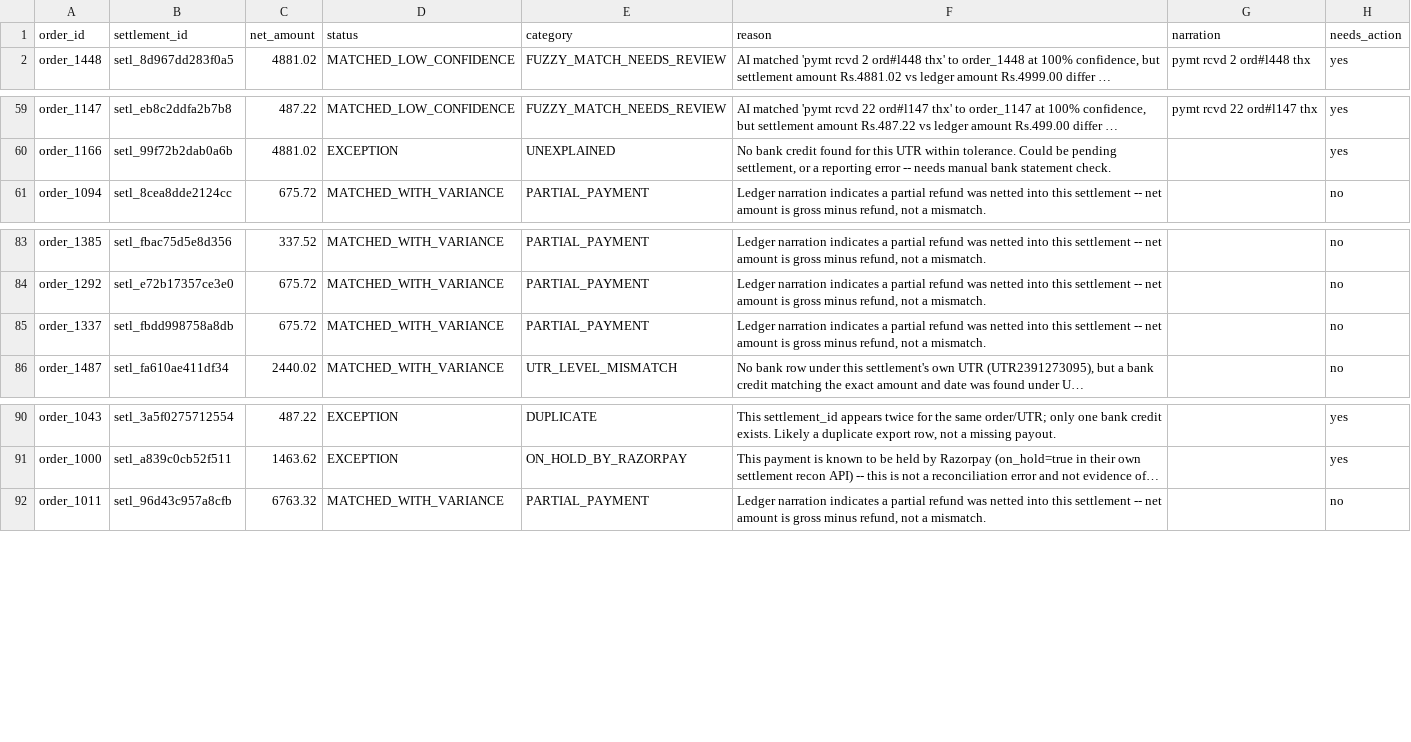
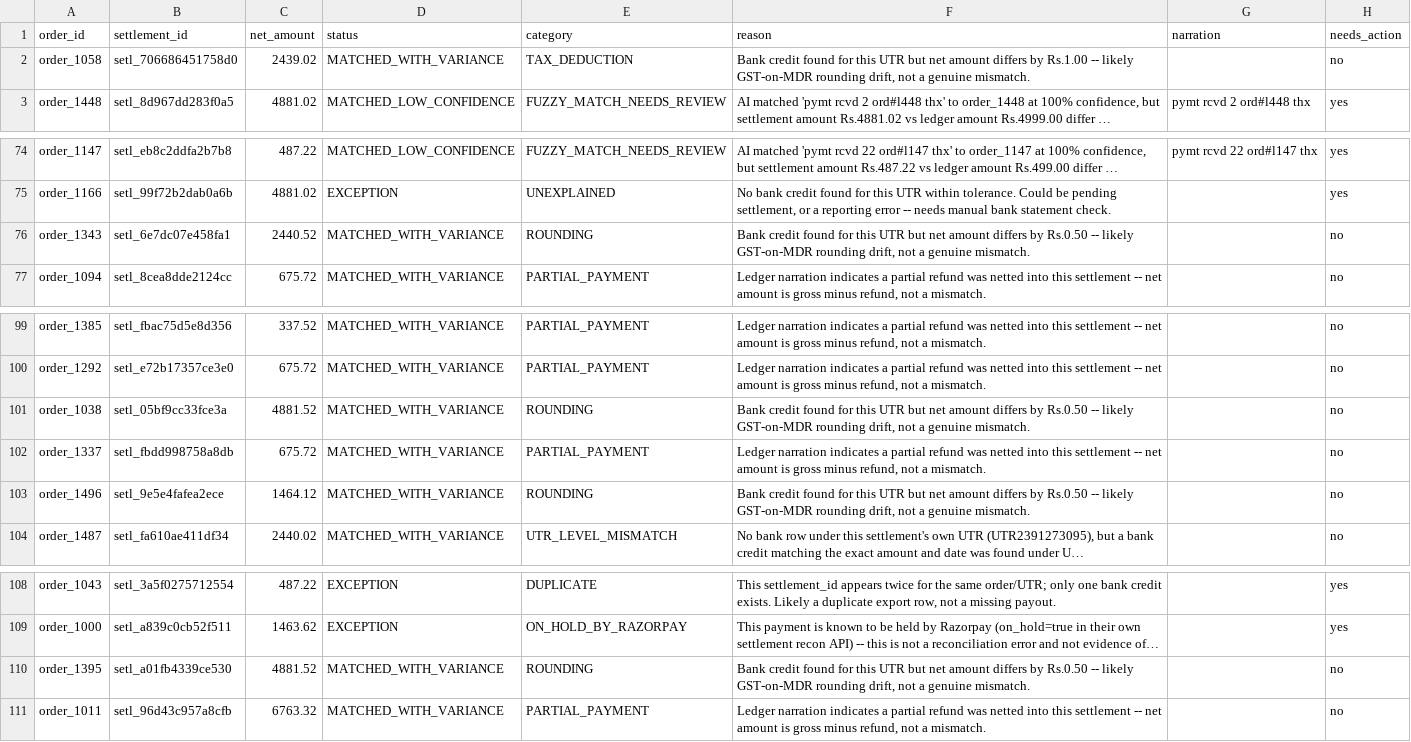
Before and after one commit to niy-ati/recon-engine, a CSV file: output/exceptions.csv, drawn as a sheet; only a part is shown, gaps mark what is left out; long unchanged cells end in …; the diff covers the shown part only; the diff names each change by its address in the sheet, - before the commit and + after, or states it on an @@ line.

Commit message:
fixed rounding drift generator bug

```diff
--- a/output/exceptions.csv
+++ b/output/exceptions.csv
+row 2: order_1058 | setl_706686451758d0 | 2439.02 | MATCHED_WITH_VARIANCE | TAX_DEDUCTION | Bank credit found for this UTR but net amount differs by Rs.1.00 -- likely GST-on-MDR rounding drift, not a genuine mismatch. |  | no
+row 76: order_1343 | setl_6e7dc07e458fa1 | 2440.52 | MATCHED_WITH_VARIANCE | ROUNDING | Bank credit found for this UTR but net amount differs by Rs.0.50 -- likely GST-on-MDR rounding drift, not a genuine mismatch. |  | no
+row 101: order_1038 | setl_05bf9cc33fce3a | 4881.52 | MATCHED_WITH_VARIANCE | ROUNDING | Bank credit found for this UTR but net amount differs by Rs.0.50 -- likely GST-on-MDR rounding drift, not a genuine mismatch. |  | no
+row 103: order_1496 | setl_9e5e4fafea2ece | 1464.12 | MATCHED_WITH_VARIANCE | ROUNDING | Bank credit found for this UTR but net amount differs by Rs.0.50 -- likely GST-on-MDR rounding drift, not a genuine mismatch. |  | no
+row 110: order_1395 | setl_a01fb4339ce530 | 4881.52 | MATCHED_WITH_VARIANCE | ROUNDING | Bank credit found for this UTR but net amount differs by Rs.0.50 -- likely GST-on-MDR rounding drift, not a genuine mismatch. |  | no
```
Also changed, not shown: 19 added rows elsewhere in this file, data/bank_statement.csv, 4 other files.
